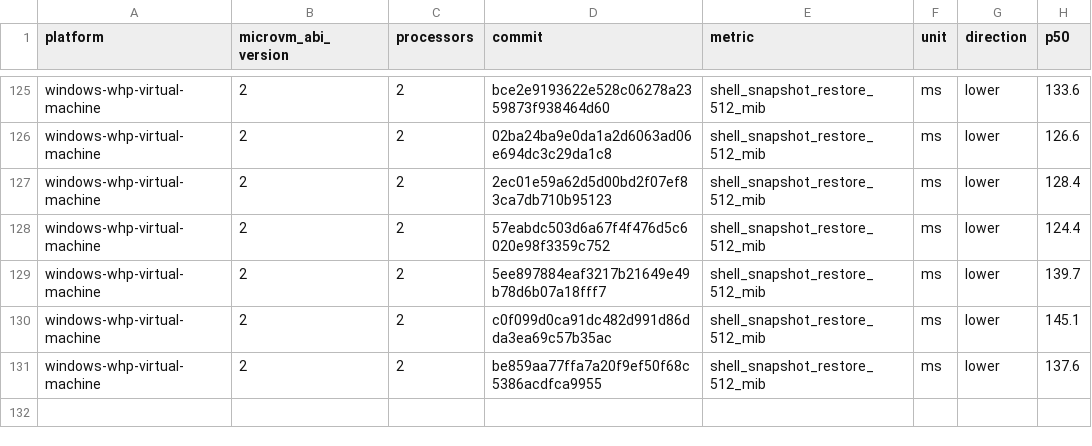
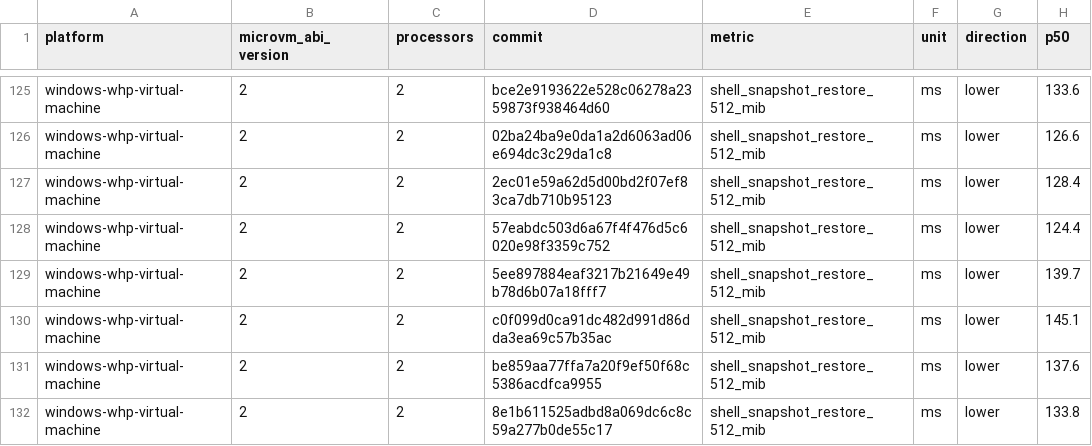
Before and after one commit to agent-next/nvx, a CSV file: data/windows-whp-virtual-machine-microvm-v2-2vcpu.csv, drawn as a sheet; only a part is shown, gaps mark what is left out; the diff names each change by its address in the sheet, - before the commit and + after, or states it on an @@ line.

```diff
--- a/data/windows-whp-virtual-machine-microvm-v2-2vcpu.csv
+++ b/data/windows-whp-virtual-machine-microvm-v2-2vcpu.csv
+row 132: windows-whp-virtual-machine | 2 | 2 | 8e1b611525adbd8a069dc6c8c59a277b0de55c17 | shell_snapshot_restore_512_mib | ms | lower | 133.8
```
Also changed, not shown: data/linux-kvm-virtual-machine-microvm-v2-1vcpu.csv, data/linux-mshv-virtual-machine-microvm-v2-1vcpu.csv, 9 other files.
